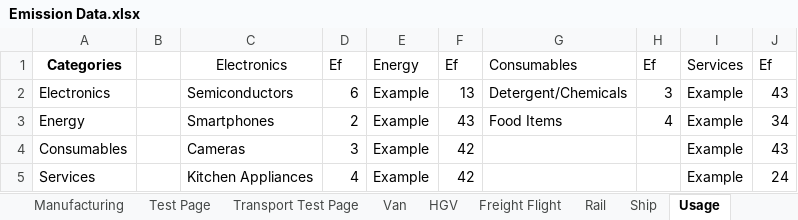
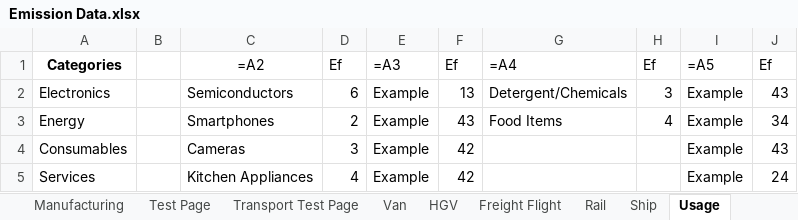
Before and after one commit to ECO-pi-app/fyp-eco-project, an Excel workbook: SPHERE/Emission Data.xlsx, sheet Usage, drawn as a sheet; values as stored, in another font and other column widths than the file's, no borders; formulas without a stored value are shown as written; the diff names each change by its address in the sheet, - before the commit and + after, or states it on an @@ line.

```diff
--- a/SPHERE/Emission Data.xlsx (sheet Usage)
+++ b/SPHERE/Emission Data.xlsx (sheet Usage)
-C1: Electronics
+C1: =A2
-E1: Energy
+E1: =A3
-G1: Consumables
+G1: =A4
-I1: Services
+I1: =A5
```
Also changed, not shown: sheet Transport WTT.
